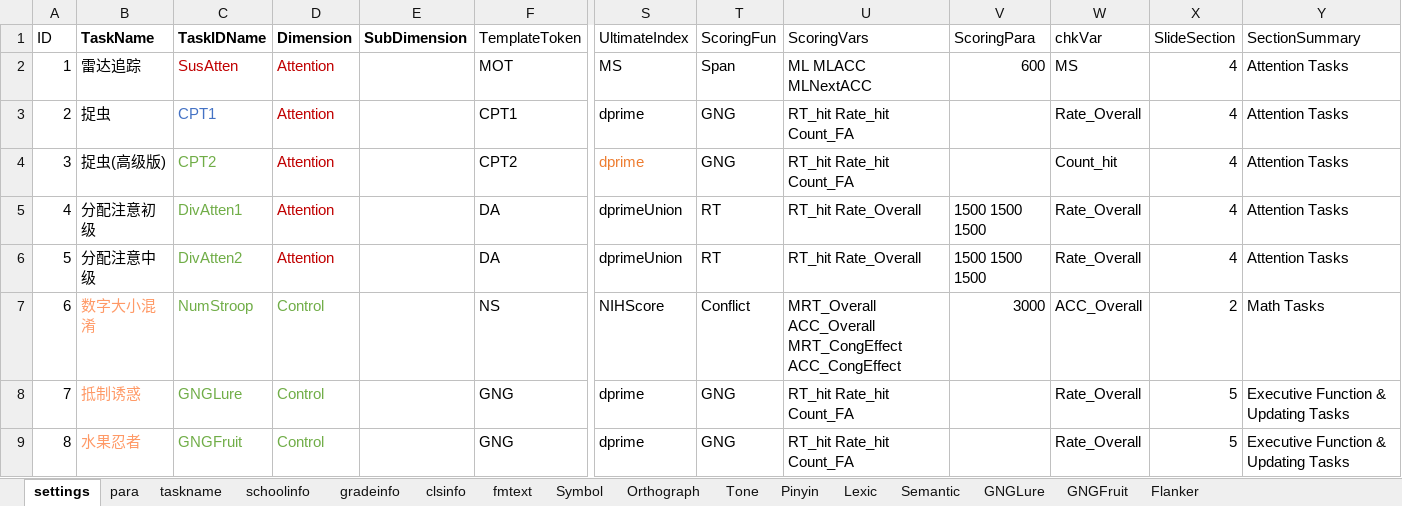
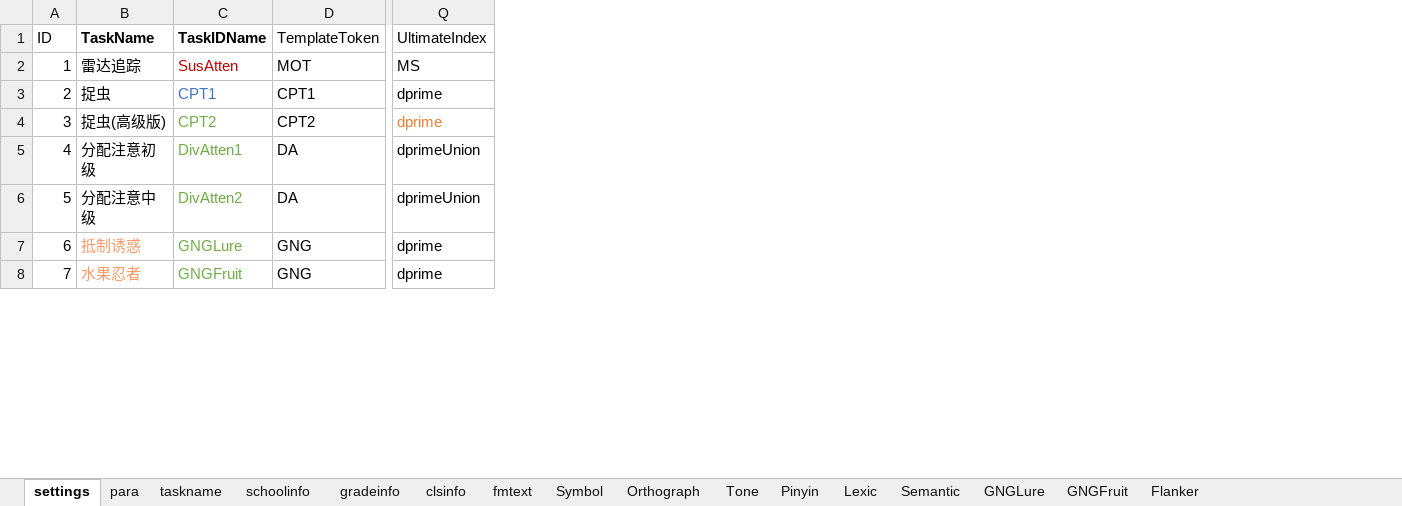
Before and after one commit to iquizoo/rawdata-parser, an Excel workbook: taskSettings.xlsx, sheet settings, drawn as a sheet; only a part is shown, gaps mark what is left out; values as stored, in another font and other column widths than the file's, no borders; removed rows and columns are numbered as before the commit, all else as after; rows hold the shown columns only; the diff covers the shown part only; the diff names each change by its address in the sheet, - before the commit and + after, or states it on an @@ line.

Commit message:
POLISH WORK: Merge Switch and Conflict to Control Simplify "taskSettings.xlsx"

```diff
--- a/taskSettings.xlsx (sheet settings)
+++ b/taskSettings.xlsx (sheet settings)
-column D (Dimension), rows 2-6: all Attention; rows 8-9: Control | Control
-column E (SubDimension), empty
-column T (ScoringFun), rows 2-6: Span | GNG | GNG | RT | RT; rows 8-9: GNG | GNG
-column U (ScoringVars), rows 2-6: ML MLACC MLNextACC | RT_hit Rate_hit Count_FA | RT_hit Rate_hit Count_FA | RT_hit Rate_Overall | RT_hit Rate_Overall; rows 8-9: RT_hit Rate_hit Count_FA | RT_hit Rate_hit Count_FA
-column V (ScoringPara), rows 2-6: 600 |  |  | 1500 1500 1500 | 1500 1500 1500
-column W (chkVar), rows 2-6: MS | Rate_Overall | Count_hit | Rate_Overall | Rate_Overall; rows 8-9: Rate_Overall | Rate_Overall
-column X (SlideSection), rows 2-6: all 4; rows 8-9: 5 | 5
-column Y (SectionSummary), rows 2-6: all Attention Tasks; rows 8-9: Executive Function & Updating Tasks | Executive Function & Updating Tasks
-row 7: 6 | 数字大小混淆 | NumStroop | Control |  | NS | NIHScore | Conflict | MRT_Overall ACC_Overall MRT_CongEffect ACC_CongEffect | 3000 | ACC_Overall | 2 | Math Tasks
@@ column A (ID) renumbered between rows 7 and 51 @@
```
Also changed, not shown: 1 added row, 1 moved row and 26 edited cells elsewhere in this sheet, 9 other files.
